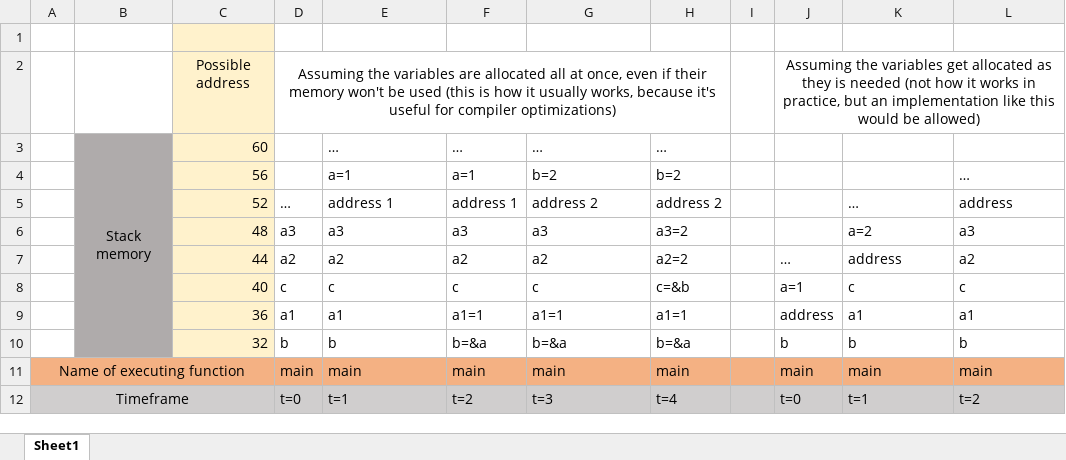
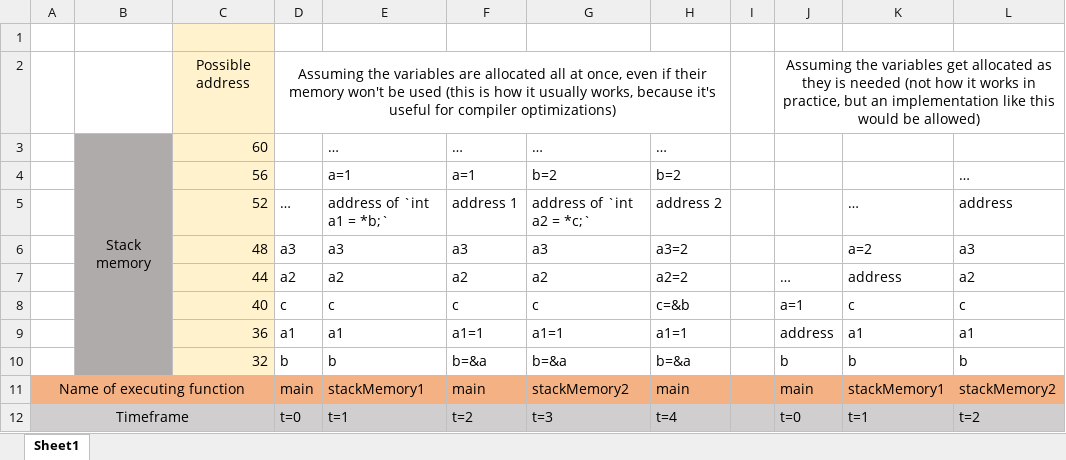
Before and after one commit to AntonC9018/uniCourse_dataStructuresAndAlgorithms, an Excel workbook: en/05_programming_fundamentals/memory_example_3/stack_2.xlsx, sheet Sheet1, drawn as a sheet; values as stored, in another font and other column widths than the file's, no borders; the diff names each change by its address in the sheet, - before the commit and + after, or states it on an @@ line.

Commit message:
Fix excel sheet

```diff
--- a/en/05_programming_fundamentals/memory_example_3/stack_2.xlsx (sheet Sheet1)
+++ b/en/05_programming_fundamentals/memory_example_3/stack_2.xlsx (sheet Sheet1)
-E5: address 1
+E5: address of `int a1 = *b;`
-G5: address 2
+G5: address of `int a2 = *c;`
-E11: main
+E11: stackMemory1
-G11: main
+G11: stackMemory2
-K11: main
+K11: stackMemory1
-L11: main
+L11: stackMemory2
```
